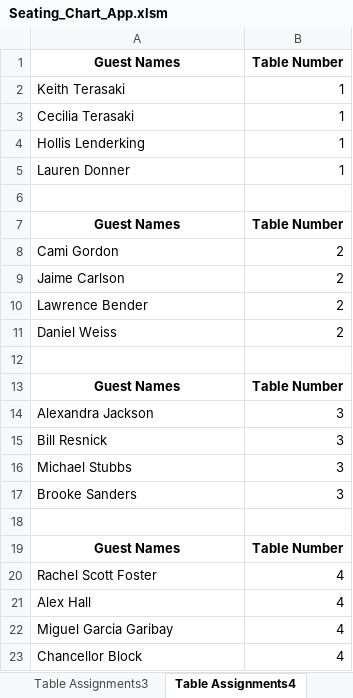
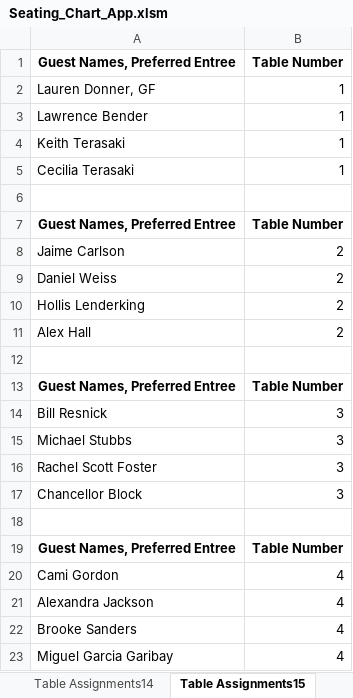
Before and after one commit to roho1445/Seating-Chart-App, an Excel workbook: Working_Version/Seating_Chart_App.xlsm, sheet Table Assignments15, drawn as a sheet; values as stored, in another font and other column widths than the file's, no borders; charts and pictures not drawn; removed rows and columns are numbered as before the commit, all else as after; the diff names each change by its address in the sheet, - before the commit and + after, or states it on an @@ line.

Commit message:
Option to Display Entree Added

```diff
--- a/Working_Version/Seating_Chart_App.xlsm (sheet Table Assignments15)
+++ b/Working_Version/Seating_Chart_App.xlsm (sheet Table Assignments15)
-sheet tab: Table Assignments3
+sheet tab: Table Assignments14
-sheet tab: Table Assignments4
+sheet tab: Table Assignments15
-A1: Guest Names
+A1: Guest Names, Preferred Entree
+row 2: Lauren Donner, GF | 1
+row 3: Lawrence Bender | 1
-row 4: Hollis Lenderking | 1
-row 5: Lauren Donner | 1
-A7: Guest Names
+A7: Guest Names, Preferred Entree
-row 8: Cami Gordon | 2
-row 10: Lawrence Bender | 2
+row 10: Hollis Lenderking | 2
+row 11: Alex Hall | 2
-A13: Guest Names
+A13: Guest Names, Preferred Entree
-row 14: Alexandra Jackson | 3
+row 16: Rachel Scott Foster | 3
-A17: Brooke Sanders
+A17: Chancellor Block
-A19: Guest Names
+A19: Guest Names, Preferred Entree
-A20: Rachel Scott Foster
+A20: Cami Gordon
-A21: Alex Hall
+A21: Alexandra Jackson
+row 22: Brooke Sanders | 4
-row 23: Chancellor Block | 4
```
Also changed, not shown: sheet Table Assignments14, sheet Table Assignments16, sheet Table Assignments13, sheet Table Assignments17, sheet Guest Input, other sheet tabs, charts or pictures, 3 other files.
